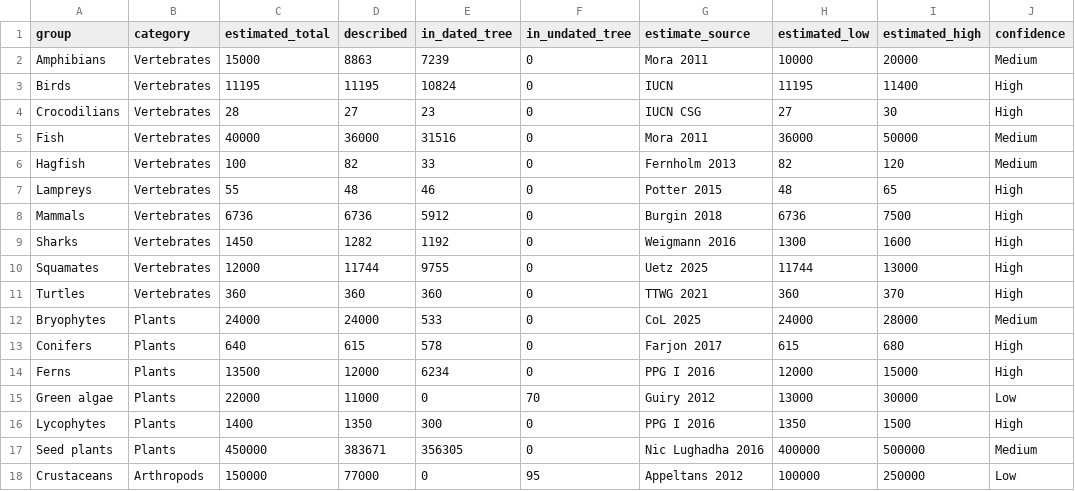
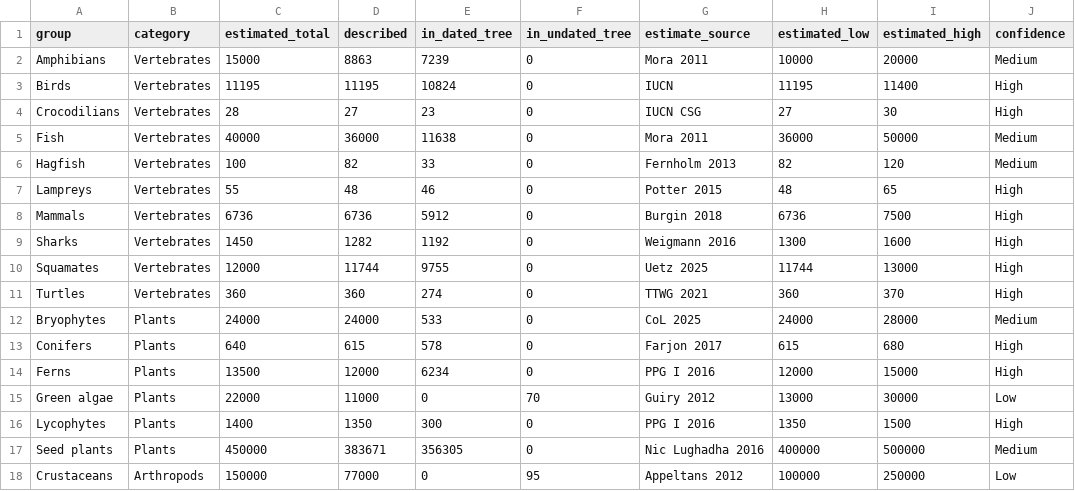
Before and after one commit to franciscorichter/phylo-species-atlas, a CSV file: data_estimates.csv, drawn as a sheet; only a part is shown.

Commit message:
Release v1.0.8: reconcile turtle canonical to the 274-tip Thomson 2021 chronogram; MEE integrity pass
- Turtles: ship the 274-tip ultrametric MCC chronogram (crown ~212 Ma) as the
  standardized canonical, replacing the 287-tip substitution tree that violated
  time-calibration integrity (Invariant 0). Updated standardized/metadata.csv
  (593->274), data_provenance, data_estimates, Table S5, turtles.nwk.
- Fungi: manuscript corrected to the 1,602 species-level shipped count (site
  override already ships it; 1,672 was the raw tip count).
- Carries the earlier cacti/conifers/solanaceae dating curation and the
  Condamine DOI (ele.13382) fixes.
- data.json rebuilt: 264 trees, 247 dated, 62 partitions; Invariant 0 passes.
- CITATION.cff bumped to v1.0.8 (2026-07-05).

```diff
--- a/data_estimates.csv
+++ b/data_estimates.csv
@@ -4,3 +4,3 @@ Birds,Vertebrates,11195,11195,10824,0,IUCN,11195,11400,High
 Crocodilians,Vertebrates,28,27,23,0,IUCN CSG,27,30,High
-Fish,Vertebrates,40000,36000,31516,0,Mora 2011,36000,50000,Medium
+Fish,Vertebrates,40000,36000,11638,0,Mora 2011,36000,50000,Medium
 Hagfish,Vertebrates,100,82,33,0,Fernholm 2013,82,120,Medium
@@ -10,3 +10,3 @@ Sharks,Vertebrates,1450,1282,1192,0,Weigmann 2016,1300,1600,High
 Squamates,Vertebrates,12000,11744,9755,0,Uetz 2025,11744,13000,High
-Turtles,Vertebrates,360,360,360,0,TTWG 2021,360,370,High
+Turtles,Vertebrates,360,360,274,0,TTWG 2021,360,370,High
 Bryophytes,Plants,24000,24000,533,0,CoL 2025,24000,28000,Medium
```
Also changed, not shown: audits/table_s5_canonical_tree_provenance.csv, data_provenance.csv, 7 other files.
